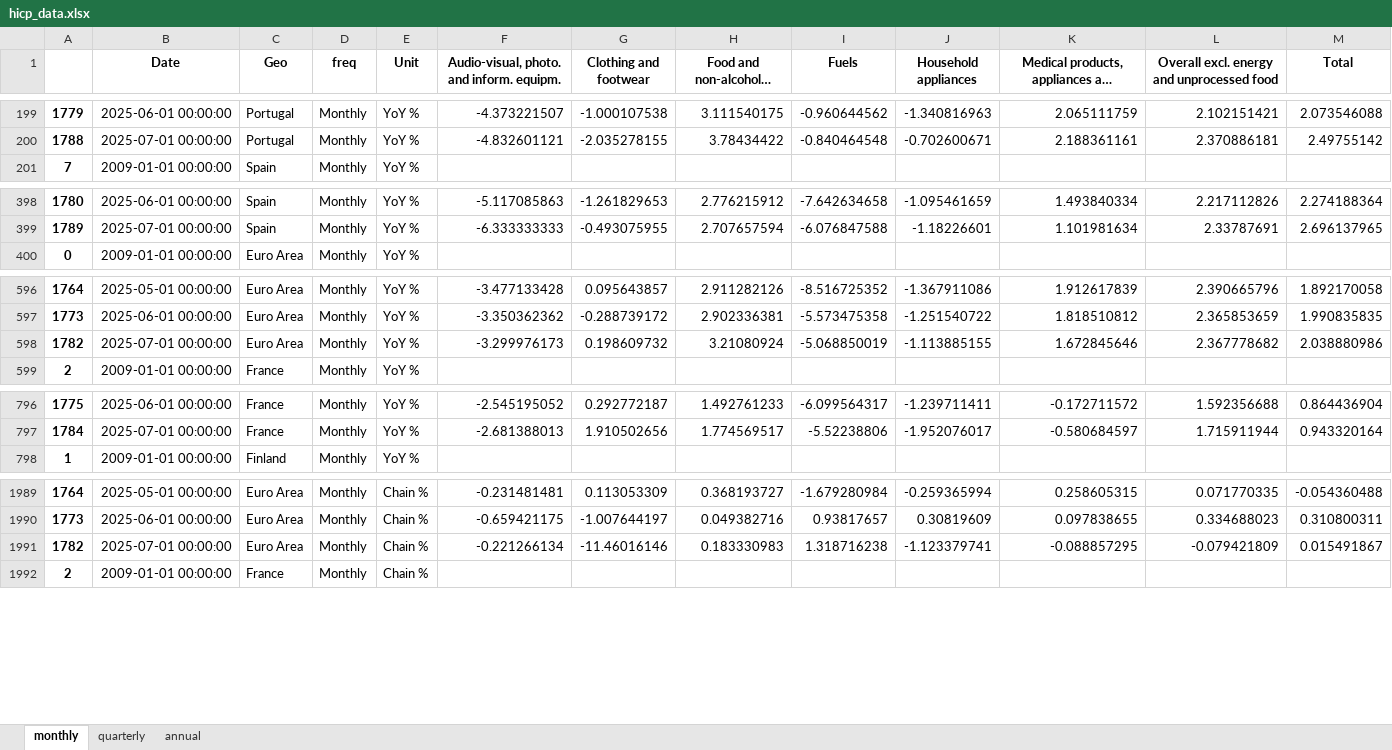
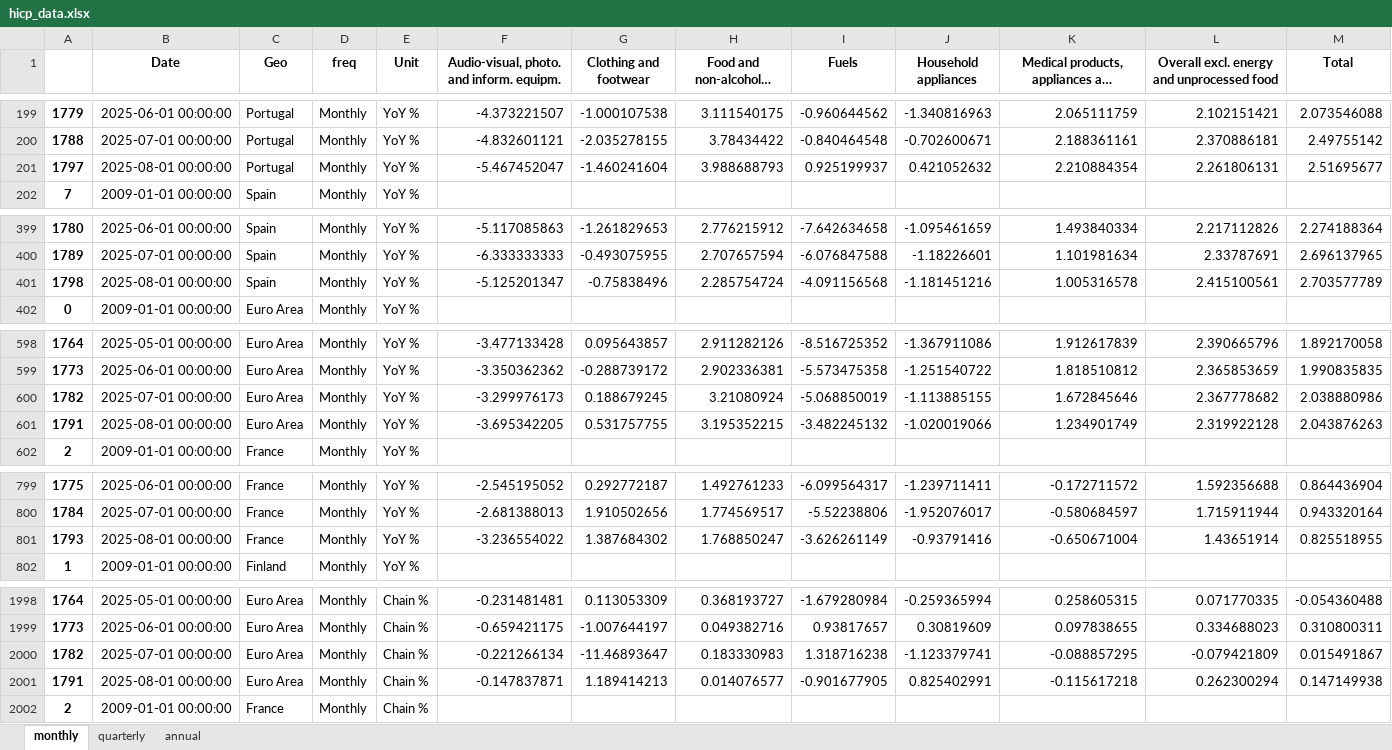
Before and after one commit to pcgsonae/dashboard-retail-pulse, an Excel workbook: hicp_data.xlsx, sheet monthly, drawn as a sheet; only a part is shown, gaps mark what is left out; long unchanged cells end in …; values as stored, in another font and other column widths than the file's, no borders; addresses are those after the commit; the diff covers the shown part only; the diff names each change by its address in the sheet, - before the commit and + after, or states it on an @@ line.

```diff
--- a/hicp_data.xlsx (sheet monthly)
+++ b/hicp_data.xlsx (sheet monthly)
+row 201: 1797 | 2025-08-01 00:00:00 | Portugal | Monthly | YoY % | -5.467452047 | -1.460241604 | 3.988688793 | 0.925199937 | 0.421052632 | 2.210884354 | 2.261806131 | 2.51695677
+row 401: 1798 | 2025-08-01 00:00:00 | Spain | Monthly | YoY % | -5.125201347 | -0.75838496 | 2.285754724 | -4.091156568 | -1.181451216 | 1.005316578 | 2.415100561 | 2.703577789
-G600 (Clothing and footwear): 0.198609732
+G600 (Clothing and footwear): 0.188679245
+row 601: 1791 | 2025-08-01 00:00:00 | Euro Area | Monthly | YoY % | -3.695342205 | 0.531757755 | 3.195352215 | -3.482245132 | -1.020019066 | 1.234901749 | 2.319922128 | 2.043876263
+row 801: 1793 | 2025-08-01 00:00:00 | France | Monthly | YoY % | -3.236554022 | 1.387684302 | 1.768850247 | -3.626261149 | -0.93791416 | -0.650671004 | 1.43651914 | 0.825518955
-G2000 (Clothing and footwear): -11.46016146
+G2000 (Clothing and footwear): -11.46893647
+row 2001: 1791 | 2025-08-01 00:00:00 | Euro Area | Monthly | Chain % | -0.147837871 | 1.189414213 | 0.014076577 | -0.901677905 | 0.825402991 | -0.115617218 | 0.262300294 | 0.147149938
```
Also changed, not shown: 9 added rows elsewhere in this sheet, sheet annual, 2 other files.
